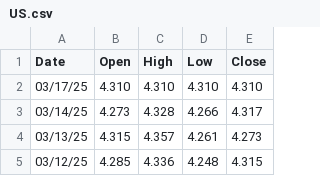
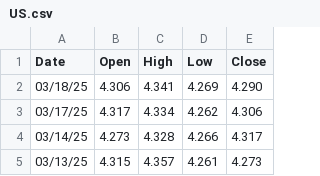
Before and after one commit to ericseong/macro-economics-research, a CSV file: US.csv, drawn as a sheet; only a part is shown; the shorter side is filled out with more unchanged rows.

```diff
--- a/US.csv
+++ b/US.csv
@@ -1,3 +1,4 @@
 Date, Open, High, Low, Close
-03/17/25, 4.310, 4.310, 4.310, 4.310
+03/18/25, 4.306, 4.341, 4.269, 4.290
+03/17/25, 4.317, 4.334, 4.262, 4.306
 03/14/25, 4.273, 4.328, 4.266, 4.317
```
Also changed, not shown: JP.csv, 2 other files.
